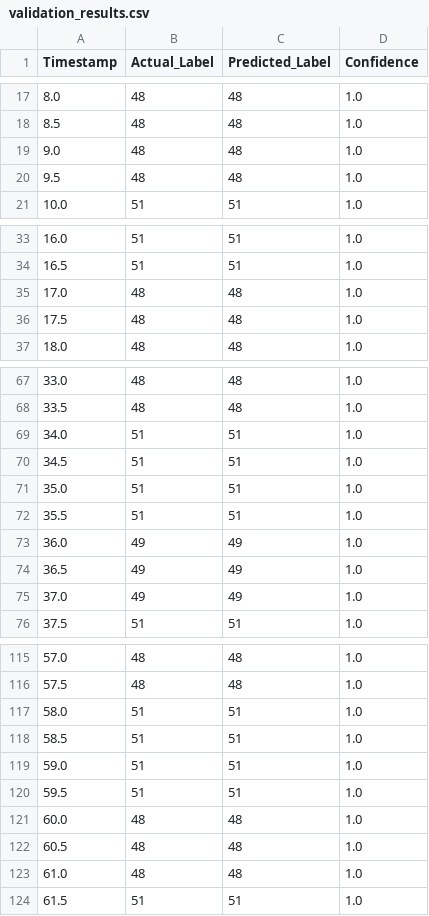
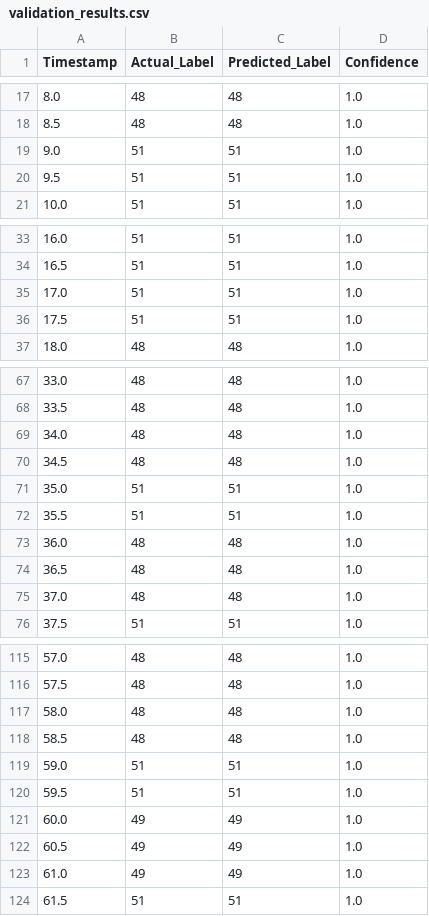
Before and after one commit to Jamie-R24/DS-577-Assignment-2, a CSV file: validation_results.csv, drawn as a sheet; only a part is shown, gaps mark what is left out; the diff covers the shown part only.

```diff
--- a/validation_results.csv
+++ b/validation_results.csv
@@ -18,4 +18,4 @@ Timestamp,Actual_Label,Predicted_Label,Confidence
 8.5,48,48,1.0
-9.0,48,48,1.0
-9.5,48,48,1.0
+9.0,51,51,1.0
+9.5,51,51,1.0
 10.0,51,51,1.0
@@ -34,4 +34,4 @@ Timestamp,Actual_Label,Predicted_Label,Confidence
 16.5,51,51,1.0
-17.0,48,48,1.0
-17.5,48,48,1.0
+17.0,51,51,1.0
+17.5,51,51,1.0
 18.0,48,48,1.0
@@ -68,9 +68,9 @@ Timestamp,Actual_Label,Predicted_Label,Confidence
 33.5,48,48,1.0
-34.0,51,51,1.0
-34.5,51,51,1.0
+34.0,48,48,1.0
+34.5,48,48,1.0
 35.0,51,51,1.0
 35.5,51,51,1.0
-36.0,49,49,1.0
-36.5,49,49,1.0
-37.0,49,49,1.0
+36.0,48,48,1.0
+36.5,48,48,1.0
+37.0,48,48,1.0
 37.5,51,51,1.0
@@ -116,9 +116,9 @@ Timestamp,Actual_Label,Predicted_Label,Confidence
 57.5,48,48,1.0
-58.0,51,51,1.0
-58.5,51,51,1.0
+58.0,48,48,1.0
+58.5,48,48,1.0
 59.0,51,51,1.0
 59.5,51,51,1.0
-60.0,48,48,1.0
-60.5,48,48,1.0
-61.0,48,48,1.0
+60.0,49,49,1.0
+60.5,49,49,1.0
+61.0,49,49,1.0
 61.5,51,51,1.0
```
Also changed, not shown: 24 edited cells elsewhere in this file, 3 other files.
